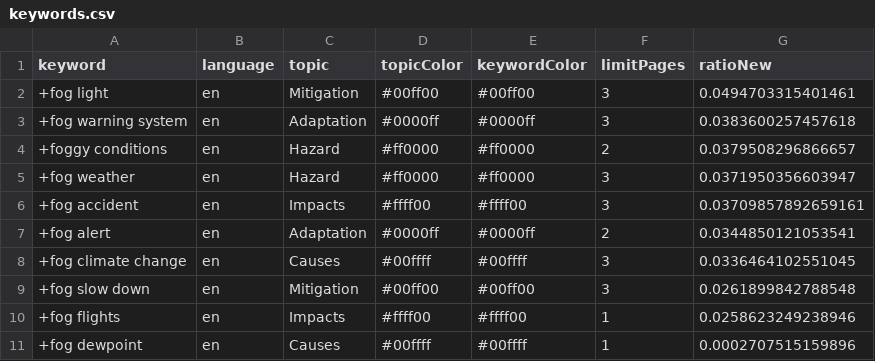
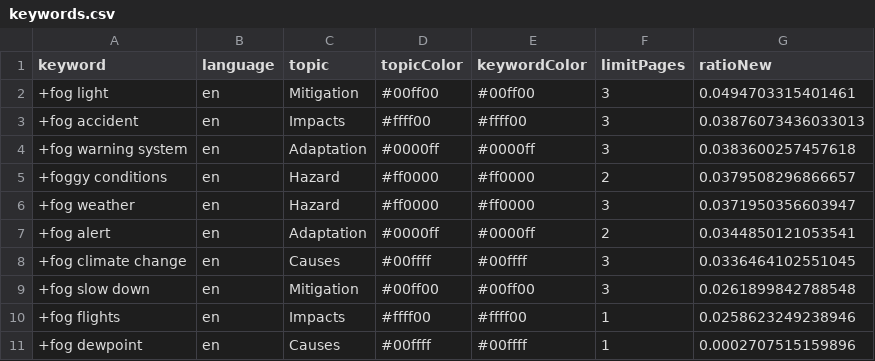
Before and after one commit to svpblank1/FogIsComing, a CSV file: keywords.csv, drawn as a sheet; removed rows and columns are numbered as before the commit, all else as after; the diff names each change by its address in the sheet, - before the commit and + after, or states it on an @@ line.

```diff
--- a/keywords.csv
+++ b/keywords.csv
+row 3: +fog accident | en | Impacts | #ffff00 | #ffff00 | 3 | 0.03876073436033013
-row 6: +fog accident | en | Impacts | #ffff00 | #ffff00 | 3 | 0.03709857892659161
```
Also changed, not shown: csv/news_2026_05.csv.
